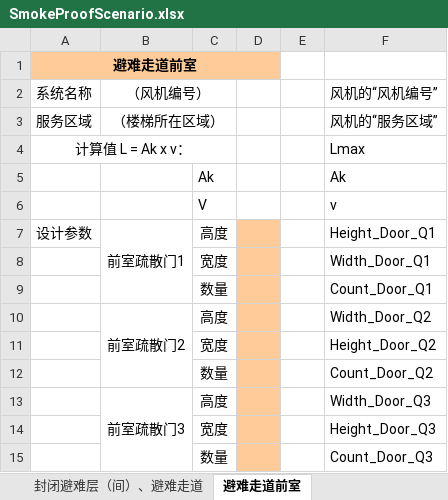
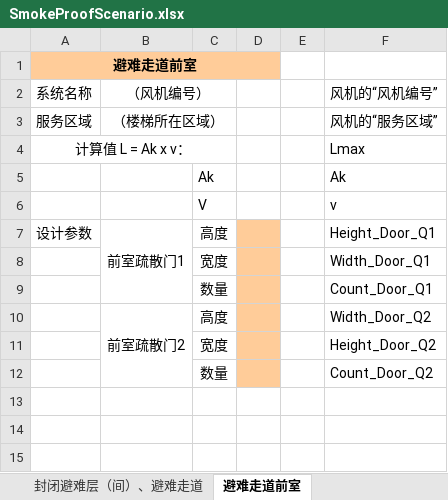
Before and after one commit to SBESIRC/ExpressTools, an Excel workbook: AutoLoader/Contents/Support/DesignData/SmokeProofScenario.xlsx, sheet 避难走道前室, drawn as a sheet; values as stored, in another font and other column widths than the file's, no borders; the diff names each change by its address in the sheet, - before the commit and + after, or states it on an @@ line.

```diff
--- a/AutoLoader/Contents/Support/DesignData/SmokeProofScenario.xlsx (sheet 避难走道前室)
+++ b/AutoLoader/Contents/Support/DesignData/SmokeProofScenario.xlsx (sheet 避难走道前室)
-row 13:  | 前室疏散门3 | 高度 |  |  | Width_Door_Q3
-row 14:  |  | 宽度 |  |  | Height_Door_Q3
-row 15:  |  | 数量 |  |  | Count_Door_Q3
```
Also changed, not shown: sheet 独立或合用前室（楼梯间自然）, sheet 楼梯间（前室送风）, sheet 楼梯间（前室不送风）, sheet 消防电梯前室, sheet 独立或合用前室（楼梯间送风）.
